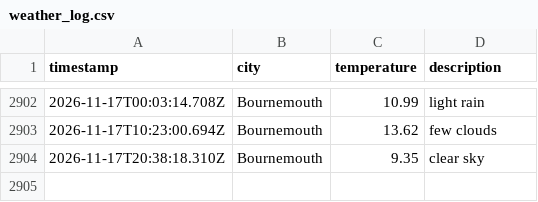
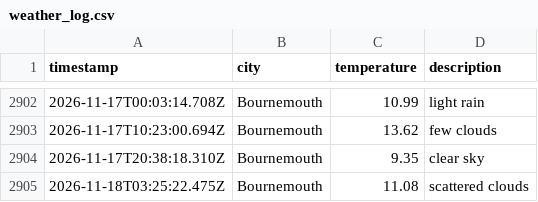
Before and after one commit to jostling01/DataOps-weather-js, a CSV file: data/weather_log.csv, drawn as a sheet; only a part is shown, gaps mark what is left out; the diff names each change by its address in the sheet, - before the commit and + after, or states it on an @@ line.

```diff
--- a/data/weather_log.csv
+++ b/data/weather_log.csv
+row 2905: 2026-11-18T03:25:22.475Z | Bournemouth | 11.08 | scattered clouds
```
Also changed, not shown: 1 other file.
